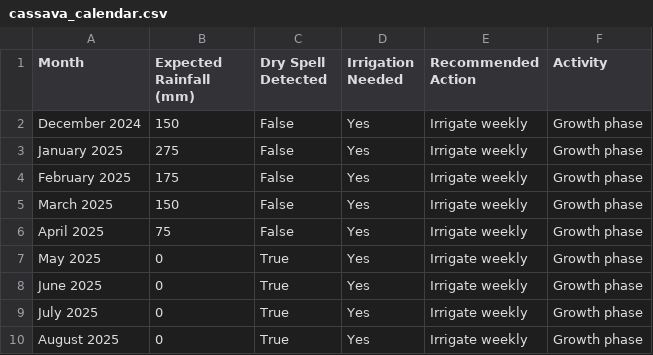
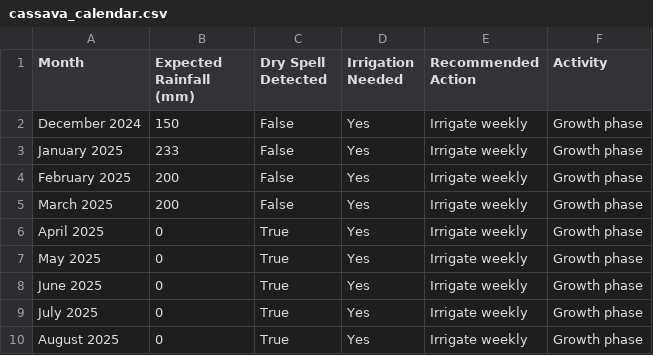
Before and after one commit to sytonmphaka/crop_api_project, a CSV file: results/cassava_calendar.csv, drawn as a sheet.

```diff
--- a/results/cassava_calendar.csv
+++ b/results/cassava_calendar.csv
@@ -2,6 +2,6 @@ Month,Expected Rainfall (mm),Dry Spell Detected,Irrigation Needed,Recommended Ac
 December 2024,150,False,Yes,Irrigate weekly,Growth phase
-January 2025,275,False,Yes,Irrigate weekly,Growth phase
-February 2025,175,False,Yes,Irrigate weekly,Growth phase
-March 2025,150,False,Yes,Irrigate weekly,Growth phase
-April 2025,75,False,Yes,Irrigate weekly,Growth phase
+January 2025,233,False,Yes,Irrigate weekly,Growth phase
+February 2025,200,False,Yes,Irrigate weekly,Growth phase
+March 2025,200,False,Yes,Irrigate weekly,Growth phase
+April 2025,0,True,Yes,Irrigate weekly,Growth phase
 May 2025,0,True,Yes,Irrigate weekly,Growth phase
```
Also changed, not shown: results/searched_crops_summary.csv, 2 other files.
